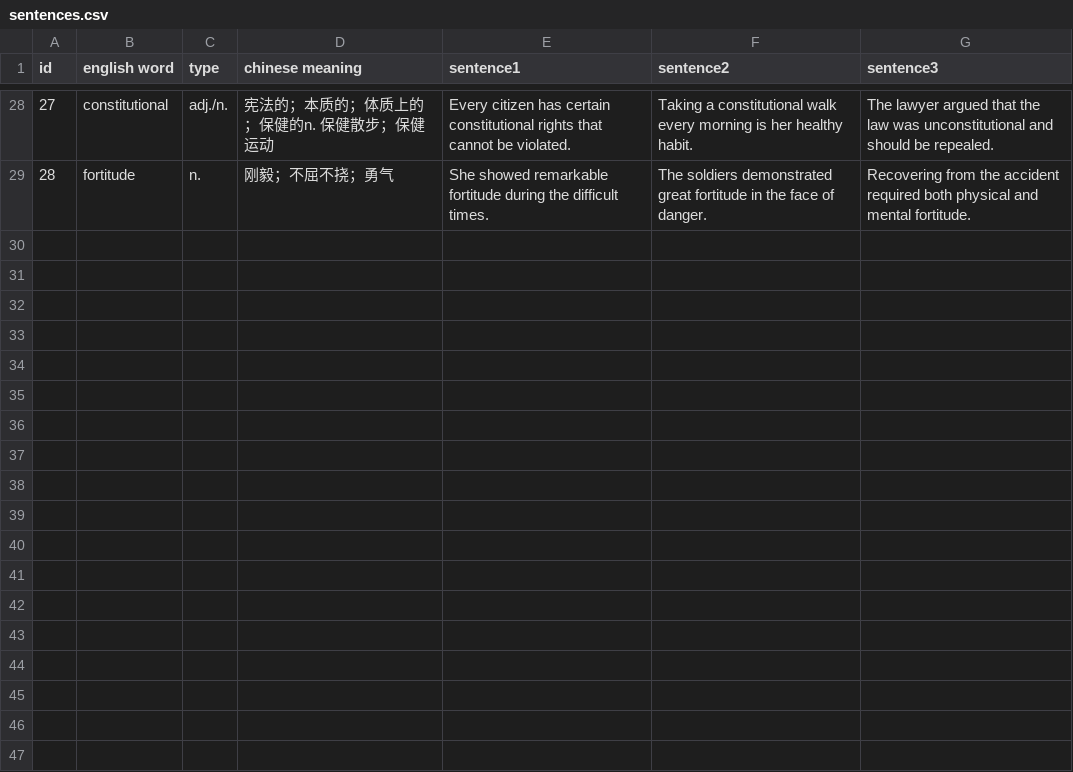
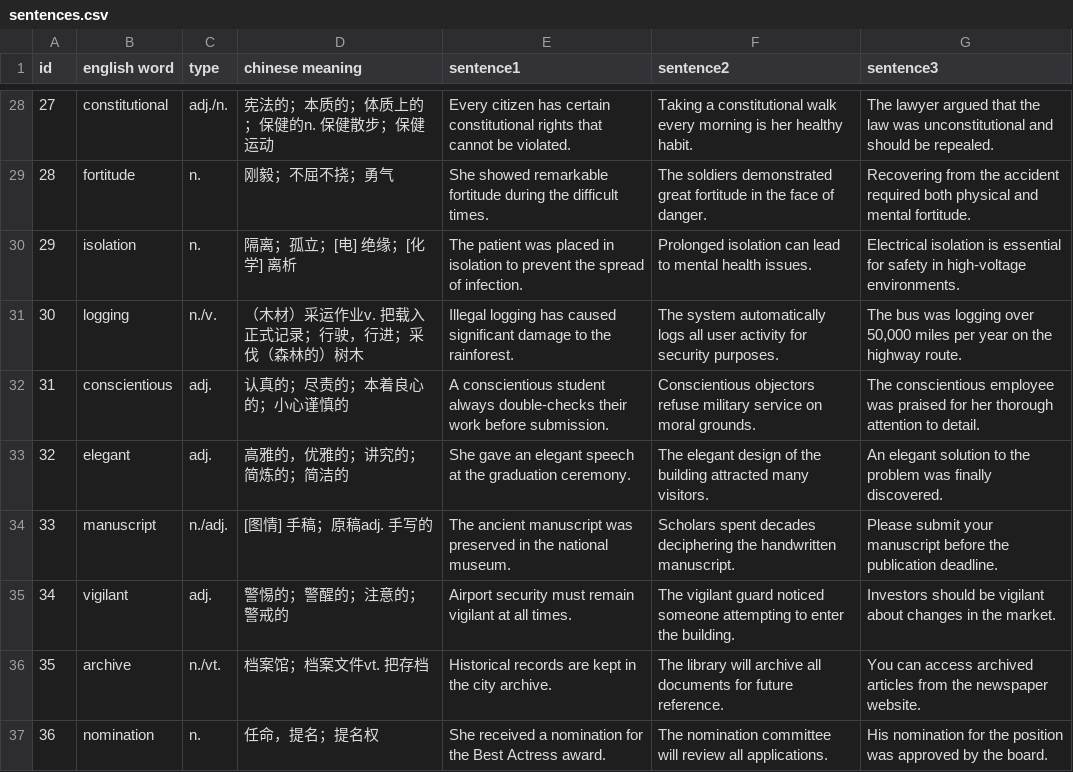
Before and after one commit to Spot352/Spot352.github.io, a CSV file: Words/Set 3/Part 1/sentences.csv, drawn as a sheet; only a part is shown, gaps mark what is left out; the diff names each change by its address in the sheet, - before the commit and + after, or states it on an @@ line.

```diff
--- a/Words/Set 3/Part 1/sentences.csv
+++ b/Words/Set 3/Part 1/sentences.csv
+row 30: 29 | isolation | n. | 隔离；孤立；[电] 绝缘；[化学] 离析 | The patient was placed in isolation to prevent the spread of infection. | Prolonged isolation can lead to mental health issues. | Electrical isolation is essential for safety in high-voltage environments.
+row 31: 30 | logging | n./v. | （木材）采运作业v. 把载入正式记录；行驶，行进；采伐（森林的）树木 | Illegal logging has caused significant damage to the rainforest. | The system automatically logs all user activity for security purposes. | The bus was logging over 50,000 miles per year on the highway route.
+row 32: 31 | conscientious | adj. | 认真的；尽责的；本着良心的；小心谨慎的 | A conscientious student always double-checks their work before submission. | Conscientious objectors refuse military service on moral grounds. | The conscientious employee was praised for her thorough attention to detail.
+row 33: 32 | elegant | adj. | 高雅的，优雅的；讲究的；简炼的；简洁的 | She gave an elegant speech at the graduation ceremony. | The elegant design of the building attracted many visitors. | An elegant solution to the problem was finally discovered.
+row 34: 33 | manuscript | n./adj. | [图情] 手稿；原稿adj. 手写的 | The ancient manuscript was preserved in the national museum. | Scholars spent decades deciphering the handwritten manuscript. | Please submit your manuscript before the publication deadline.
+row 35: 34 | vigilant | adj. | 警惕的；警醒的；注意的；警戒的 | Airport security must remain vigilant at all times. | The vigilant guard noticed someone attempting to enter the building. | Investors should be vigilant about changes in the market.
+row 36: 35 | archive | n./vt. | 档案馆；档案文件vt. 把存档 | Historical records are kept in the city archive. | The library will archive all documents for future reference. | You can access archived articles from the newspaper website.
+row 37: 36 | nomination | n. | 任命，提名；提名权 | She received a nomination for the Best Actress award. | The nomination committee will review all applications. | His nomination for the position was approved by the board.
```
Also changed, not shown: Words/Set 3/Part 2/sentences.csv, Words/Set 3/Part 3/sentences.csv, 1 other file.
